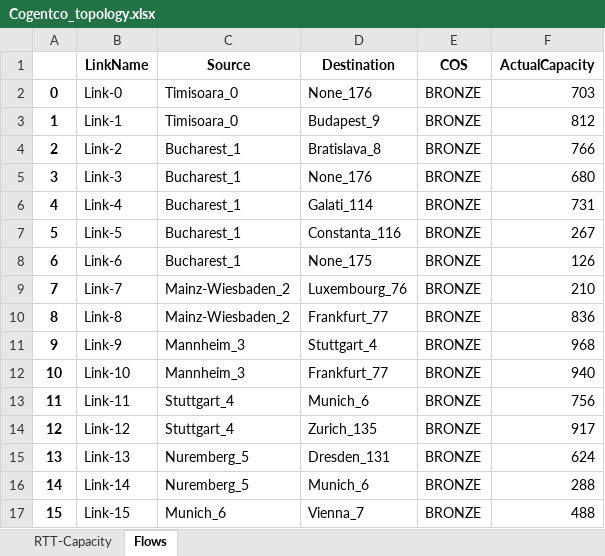
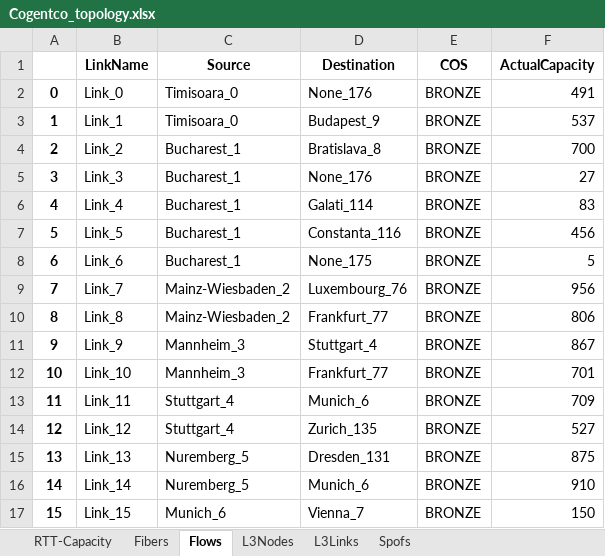
Before and after one commit to netx-repo/neuroplan, an Excel workbook: source/data/topologies/Cogentco_topology.xlsx, sheet Flows, drawn as a sheet; only a part is shown; values as stored, in another font and other column widths than the file's, no borders; the diff covers the shown part only; the diff names each change by its address in the sheet, - before the commit and + after, or states it on an @@ line.

```diff
--- a/source/data/topologies/Cogentco_topology.xlsx (sheet Flows)
+++ b/source/data/topologies/Cogentco_topology.xlsx (sheet Flows)
+sheet tab: Fibers
+sheet tab: L3Nodes
+sheet tab: L3Links
+sheet tab: Spofs
-B2 (LinkName): Link-0
+B2 (LinkName): Link_0
-F2 (ActualCapacity): 703
+F2 (ActualCapacity): 491
-B3 (LinkName): Link-1
+B3 (LinkName): Link_1
-F3 (ActualCapacity): 812
+F3 (ActualCapacity): 537
-B4 (LinkName): Link-2
+B4 (LinkName): Link_2
-F4 (ActualCapacity): 766
+F4 (ActualCapacity): 700
-B5 (LinkName): Link-3
+B5 (LinkName): Link_3
-F5 (ActualCapacity): 680
+F5 (ActualCapacity): 27
-B6 (LinkName): Link-4
+B6 (LinkName): Link_4
-F6 (ActualCapacity): 731
+F6 (ActualCapacity): 83
-B7 (LinkName): Link-5
+B7 (LinkName): Link_5
-F7 (ActualCapacity): 267
+F7 (ActualCapacity): 456
-B8 (LinkName): Link-6
+B8 (LinkName): Link_6
-F8 (ActualCapacity): 126
+F8 (ActualCapacity): 5
-B9 (LinkName): Link-7
+B9 (LinkName): Link_7
-F9 (ActualCapacity): 210
+F9 (ActualCapacity): 956
-B10 (LinkName): Link-8
+B10 (LinkName): Link_8
-F10 (ActualCapacity): 836
+F10 (ActualCapacity): 806
-B11 (LinkName): Link-9
+B11 (LinkName): Link_9
-F11 (ActualCapacity): 968
+F11 (ActualCapacity): 867
-B12 (LinkName): Link-10
+B12 (LinkName): Link_10
-F12 (ActualCapacity): 940
+F12 (ActualCapacity): 701
-B13 (LinkName): Link-11
+B13 (LinkName): Link_11
-F13 (ActualCapacity): 756
+F13 (ActualCapacity): 709
-B14 (LinkName): Link-12
+B14 (LinkName): Link_12
-F14 (ActualCapacity): 917
+F14 (ActualCapacity): 527
-B15 (LinkName): Link-13
+B15 (LinkName): Link_13
-F15 (ActualCapacity): 624
+F15 (ActualCapacity): 875
-B16 (LinkName): Link-14
+B16 (LinkName): Link_14
-F16 (ActualCapacity): 288
+F16 (ActualCapacity): 910
-B17 (LinkName): Link-15
+B17 (LinkName): Link_15
-F17 (ActualCapacity): 488
+F17 (ActualCapacity): 150
```
Also changed, not shown: 457 edited cells elsewhere in this sheet, sheet RTT-Capacity, source/data/topologies/Globalcenter_topology.xlsx, source/data/topologies/KDL_topology.xlsx, 3 other files.
